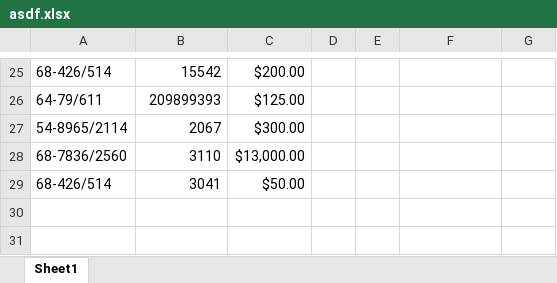
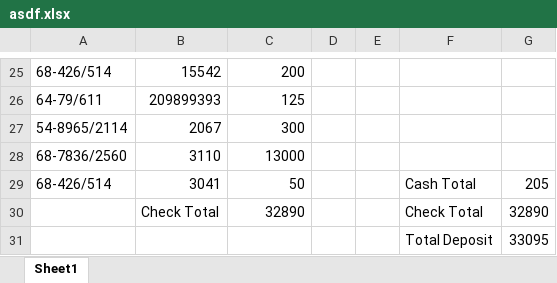
Before and after one commit to smitty1eGH/counting, an Excel workbook: asdf.xlsx, sheet Sheet1, drawn as a sheet; only a part is shown, gaps mark what is left out; values as stored, in another font and other column widths than the file's, no borders; the diff covers the shown part only; the diff names each change by its address in the sheet, - before the commit and + after, or states it on an @@ line.

```diff
--- a/asdf.xlsx (sheet Sheet1)
+++ b/asdf.xlsx (sheet Sheet1)
-C25: $200.00
+C25: 200
-C26: $125.00
+C26: 125
-C27: $300.00
+C27: 300
-C28: $13,000.00
+C28: 13000
-C29: $50.00
+C29: 50
-F29: (empty)
+F29: Cash Total
-G29: (empty)
+G29: 205
+row 30:  | Check Total | 32890 |  |  | Check Total | 32890
+row 31:  |  |  |  |  | Total Deposit | 33095
```
Also changed, not shown: 36 edited cells elsewhere in this sheet, 2 other files.
